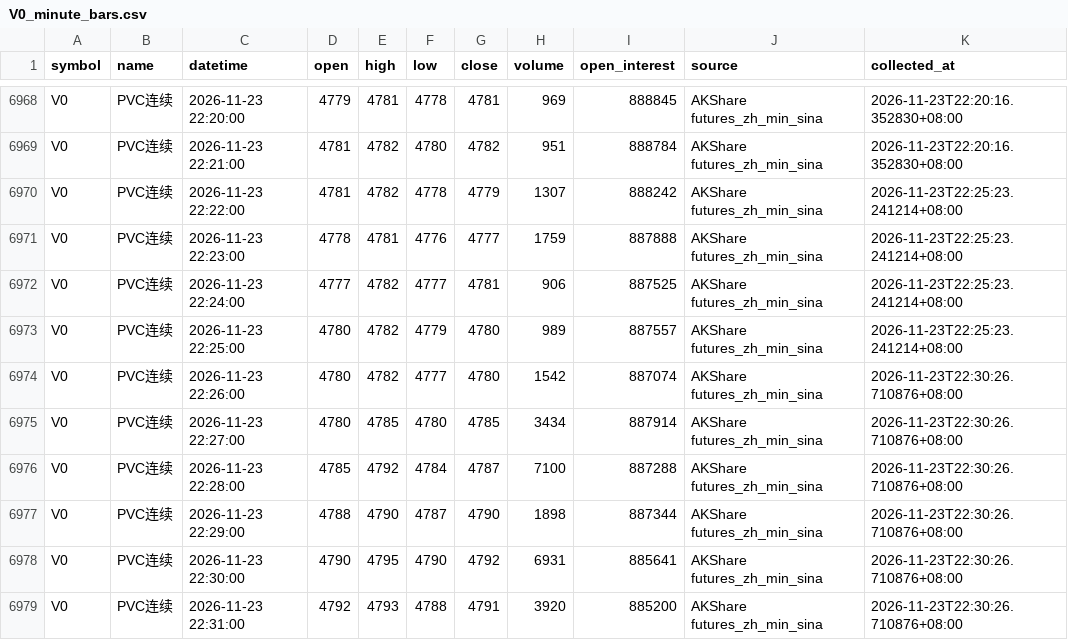
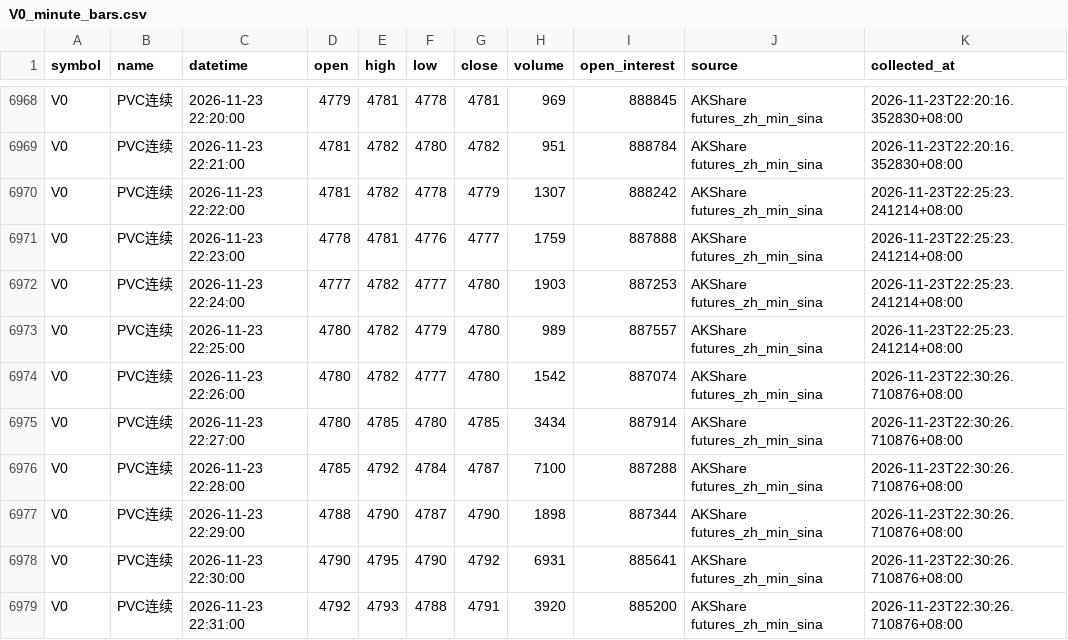
Before and after one commit to luckyjohnlucky/akshare-futures-data, a CSV file: output/V0_minute_bars.csv, drawn as a sheet; only a part is shown, gaps mark what is left out.

```diff
--- a/output/V0_minute_bars.csv
+++ b/output/V0_minute_bars.csv
@@ -6971,3 +6971,3 @@ V0,PVC连续,2026-11-23 22:22:00,4781,4782,4778,4779,1307,888242,AKShare futures
 V0,PVC连续,2026-11-23 22:23:00,4778,4781,4776,4777,1759,887888,AKShare futures_zh_min_sina,2026-11-23T22:25:23.241214+08:00
-V0,PVC连续,2026-11-23 22:24:00,4777,4782,4777,4781,906,887525,AKShare futures_zh_min_sina,2026-11-23T22:25:23.241214+08:00
+V0,PVC连续,2026-11-23 22:24:00,4777,4782,4777,4780,1903,887253,AKShare futures_zh_min_sina,2026-11-23T22:25:23.241214+08:00
 V0,PVC连续,2026-11-23 22:25:00,4780,4782,4779,4780,989,887557,AKShare futures_zh_min_sina,2026-11-23T22:25:23.241214+08:00
```
Also changed, not shown: output/HC0_minute_bars.csv, output/L0_minute_bars.csv, 3 other files.
